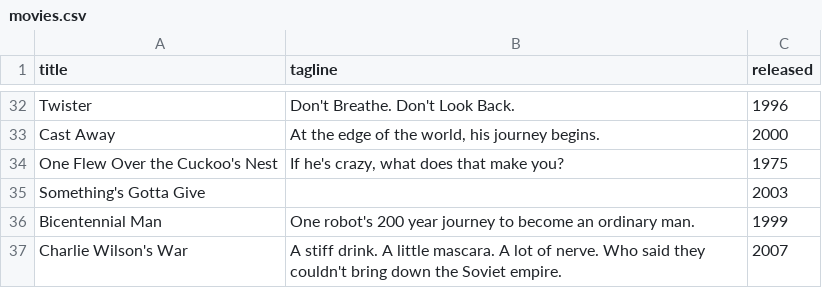
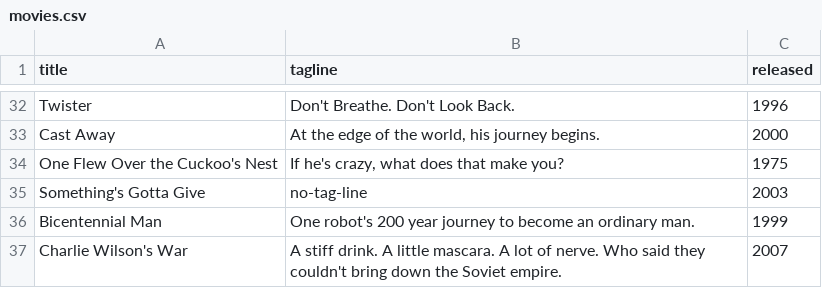
Before and after one commit to ArshdeepKaur/knowledge_graph_using_tigergraph, a CSV file: data/movies.csv, drawn as a sheet; only a part is shown, gaps mark what is left out.

Commit message:
added tagline to Something's Gotta Give. Was NaN/None previously

```diff
--- a/data/movies.csv
+++ b/data/movies.csv
@@ -34,3 +34,3 @@ Cast Away,"At the edge of the world, his journey begins.",2000
 One Flew Over the Cuckoo's Nest,"If he's crazy, what does that make you?",1975
-Something's Gotta Give,,2003
+Something's Gotta Give,no-tag-line,2003
 Bicentennial Man,One robot's 200 year journey to become an ordinary man.,1999
```
